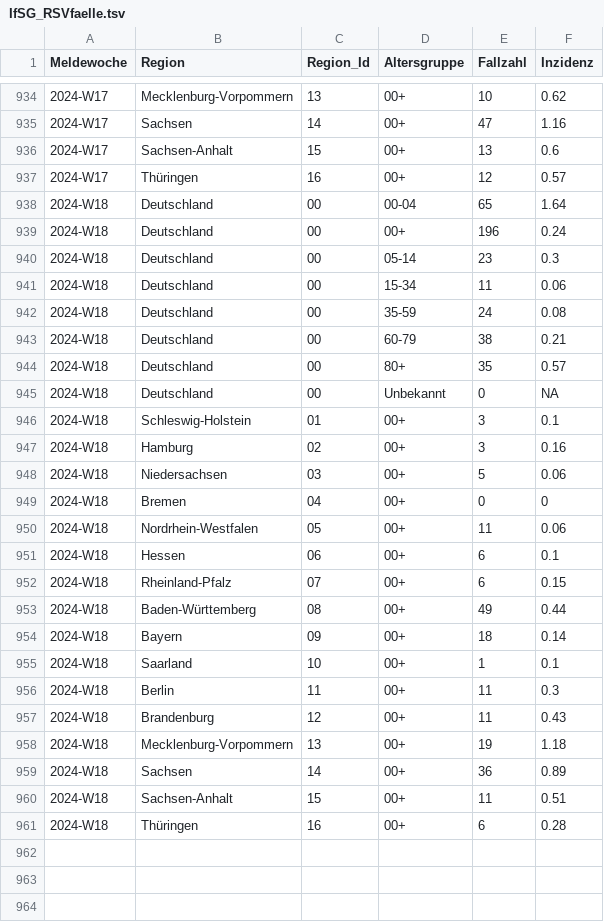
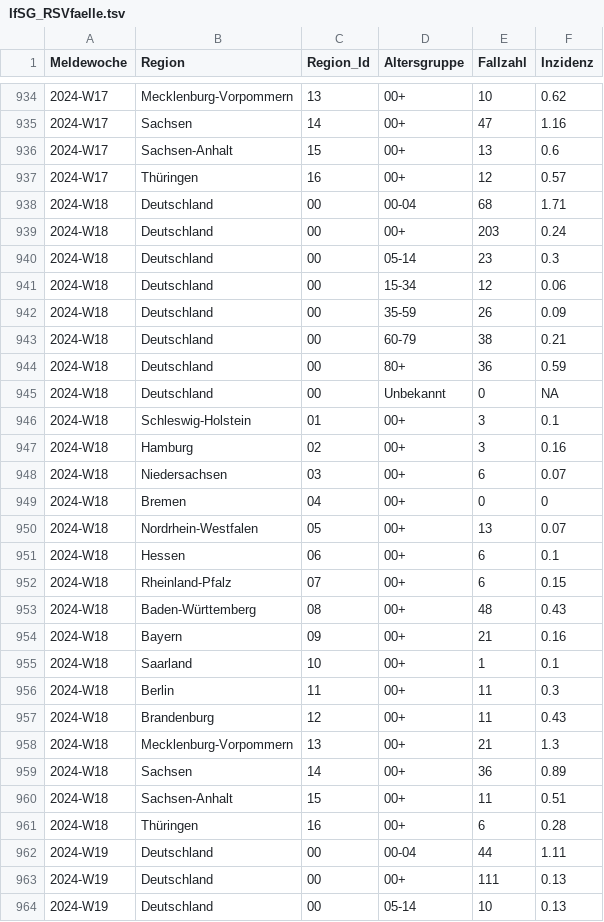
Before and after one commit to robert-koch-institut/Respiratorische_Synzytialvirusfaelle_in_Deutschland, a TSV file: IfSG_RSVfaelle.tsv, drawn as a sheet; only a part is shown, gaps mark what is left out; the diff covers the shown part only.

```diff
--- a/IfSG_RSVfaelle.tsv
+++ b/IfSG_RSVfaelle.tsv
@@ -937,9 +937,9 @@ Meldewoche	Region	Region_Id	Altersgruppe	Fallzahl	Inzidenz
 2024-W17	Thüringen	16	00+	12	0.57
-2024-W18	Deutschland	00	00-04	65	1.64
-2024-W18	Deutschland	00	00+	196	0.24
+2024-W18	Deutschland	00	00-04	68	1.71
+2024-W18	Deutschland	00	00+	203	0.24
 2024-W18	Deutschland	00	05-14	23	0.3
-2024-W18	Deutschland	00	15-34	11	0.06
-2024-W18	Deutschland	00	35-59	24	0.08
+2024-W18	Deutschland	00	15-34	12	0.06
+2024-W18	Deutschland	00	35-59	26	0.09
 2024-W18	Deutschland	00	60-79	38	0.21
-2024-W18	Deutschland	00	80+	35	0.57
+2024-W18	Deutschland	00	80+	36	0.59
 2024-W18	Deutschland	00	Unbekannt	0	NA
@@ -947,9 +947,9 @@ Meldewoche	Region	Region_Id	Altersgruppe	Fallzahl	Inzidenz
 2024-W18	Hamburg	02	00+	3	0.16
-2024-W18	Niedersachsen	03	00+	5	0.06
+2024-W18	Niedersachsen	03	00+	6	0.07
 2024-W18	Bremen	04	00+	0	0
-2024-W18	Nordrhein-Westfalen	05	00+	11	0.06
+2024-W18	Nordrhein-Westfalen	05	00+	13	0.07
 2024-W18	Hessen	06	00+	6	0.1
 2024-W18	Rheinland-Pfalz	07	00+	6	0.15
-2024-W18	Baden-Württemberg	08	00+	49	0.44
-2024-W18	Bayern	09	00+	18	0.14
+2024-W18	Baden-Württemberg	08	00+	48	0.43
+2024-W18	Bayern	09	00+	21	0.16
 2024-W18	Saarland	10	00+	1	0.1
@@ -957,3 +957,3 @@ Meldewoche	Region	Region_Id	Altersgruppe	Fallzahl	Inzidenz
 2024-W18	Brandenburg	12	00+	11	0.43
-2024-W18	Mecklenburg-Vorpommern	13	00+	19	1.18
+2024-W18	Mecklenburg-Vorpommern	13	00+	21	1.3
 2024-W18	Sachsen	14	00+	36	0.89
@@ -961 +961,4 @@ Meldewoche	Region	Region_Id	Altersgruppe	Fallzahl	Inzidenz
 2024-W18	Thüringen	16	00+	6	0.28
+2024-W19	Deutschland	00	00-04	44	1.11
+2024-W19	Deutschland	00	00+	111	0.13
+2024-W19	Deutschland	00	05-14	10	0.13
```
Also changed, not shown: 21 added rows and 35 edited cells elsewhere in this file, 7 other files.
